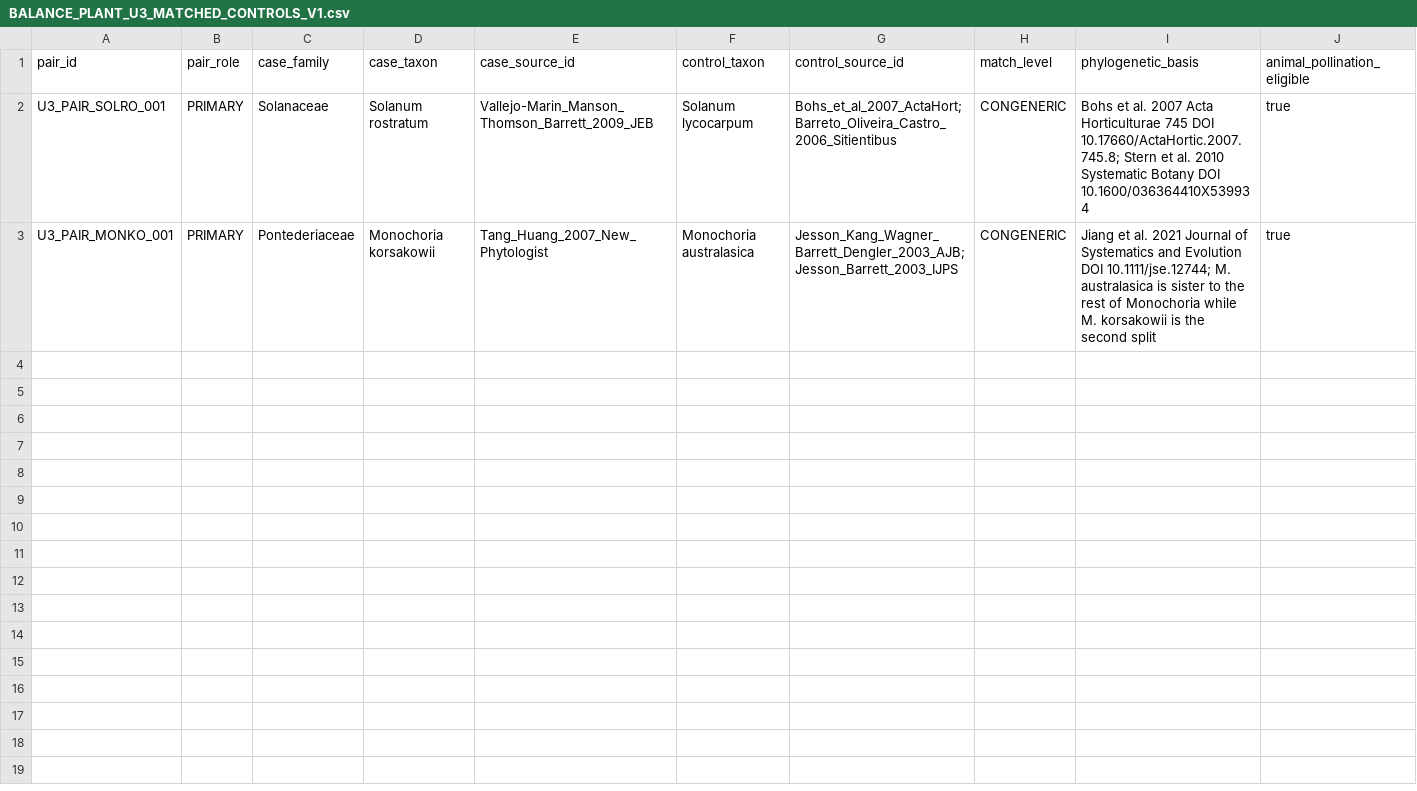
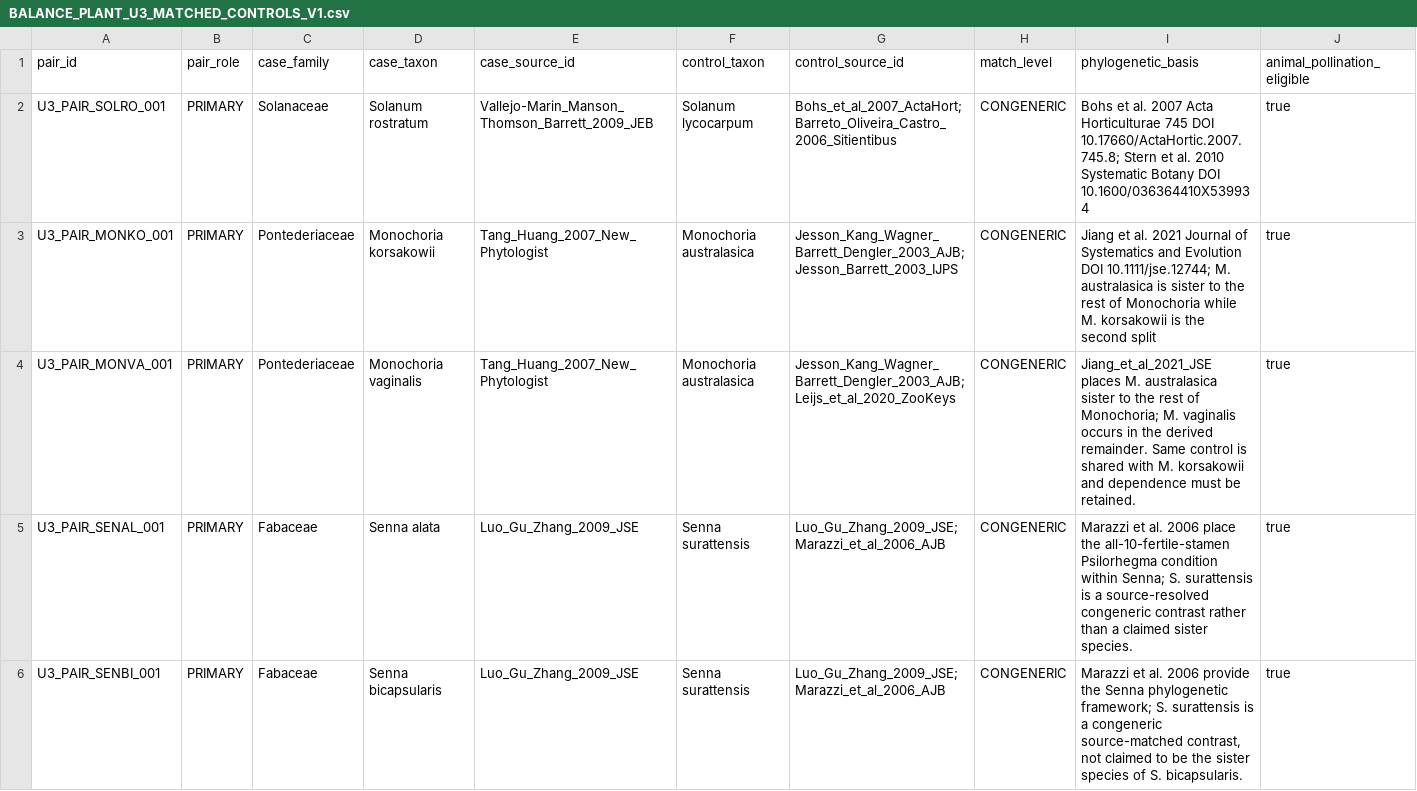
Before and after one commit to zuizui0223/balance, a CSV file: data/BALANCE_PLANT_U3_MATCHED_CONTROLS_V1.csv, drawn as a sheet; only a part is shown; rows hold the shown columns only; the diff names each change by its address in the sheet, - before the commit and + after, or states it on an @@ line.

Commit message:
Add three screened U3 matched controls

```diff
--- a/data/BALANCE_PLANT_U3_MATCHED_CONTROLS_V1.csv
+++ b/data/BALANCE_PLANT_U3_MATCHED_CONTROLS_V1.csv
+row 4: U3_PAIR_MONVA_001 | PRIMARY | Pontederiaceae | Monochoria vaginalis | Tang_Huang_2007_New_Phytologist | Monochoria australasica | Jesson_Kang_Wagner_Barrett_Dengler_2003_AJB;Leijs_et_al_2020_ZooKeys | CONGENERIC | Jiang_et_al_2021_JSE places M. australasica sister to the rest of Monochoria; M. vaginalis occurs in the derived remainder. Same control is shared with M. korsakowii and dependence must be retained. | true
+row 5: U3_PAIR_SENAL_001 | PRIMARY | Fabaceae | Senna alata | Luo_Gu_Zhang_2009_JSE | Senna surattensis | Luo_Gu_Zhang_2009_JSE;Marazzi_et_al_2006_AJB | CONGENERIC | Marazzi et al. 2006 place the all-10-fertile-stamen Psilorhegma condition within Senna; S. surattensis is a source-resolved congeneric contrast rather than a claimed sister species. | true
+row 6: U3_PAIR_SENBI_001 | PRIMARY | Fabaceae | Senna bicapsularis | Luo_Gu_Zhang_2009_JSE | Senna surattensis | Luo_Gu_Zhang_2009_JSE;Marazzi_et_al_2006_AJB | CONGENERIC | Marazzi et al. 2006 provide the Senna phylogenetic framework; S. surattensis is a congeneric source-matched contrast, not claimed to be the sister species of S. bicapsularis. | true
```
